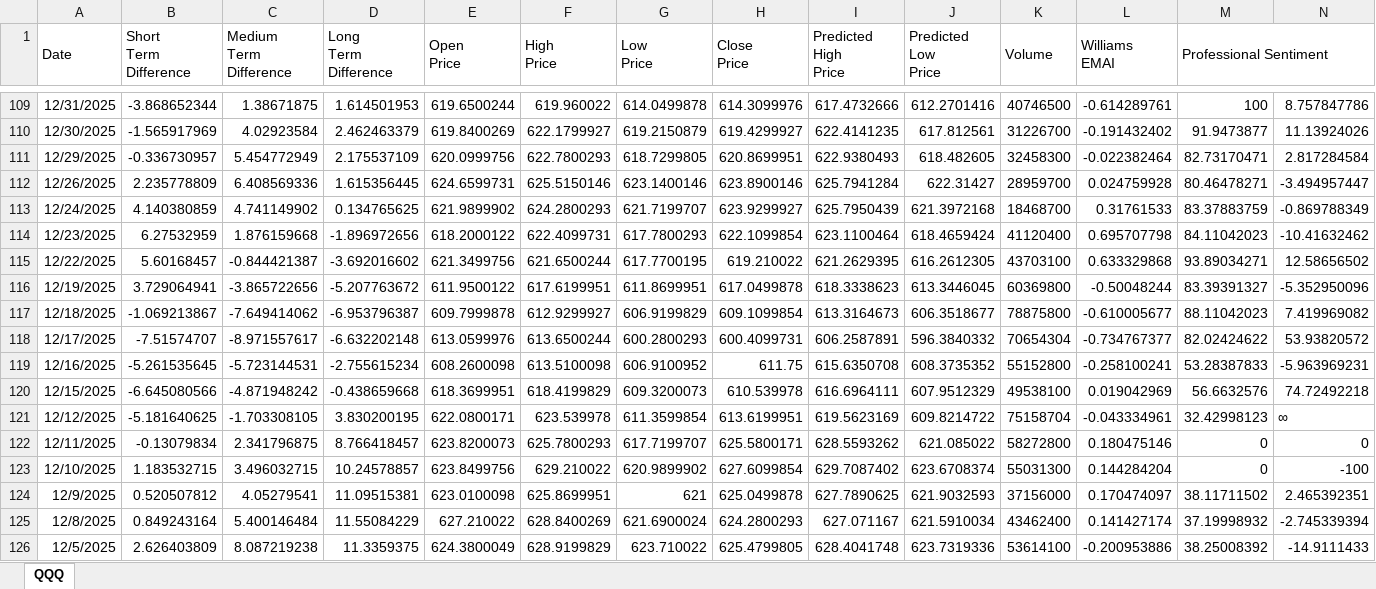
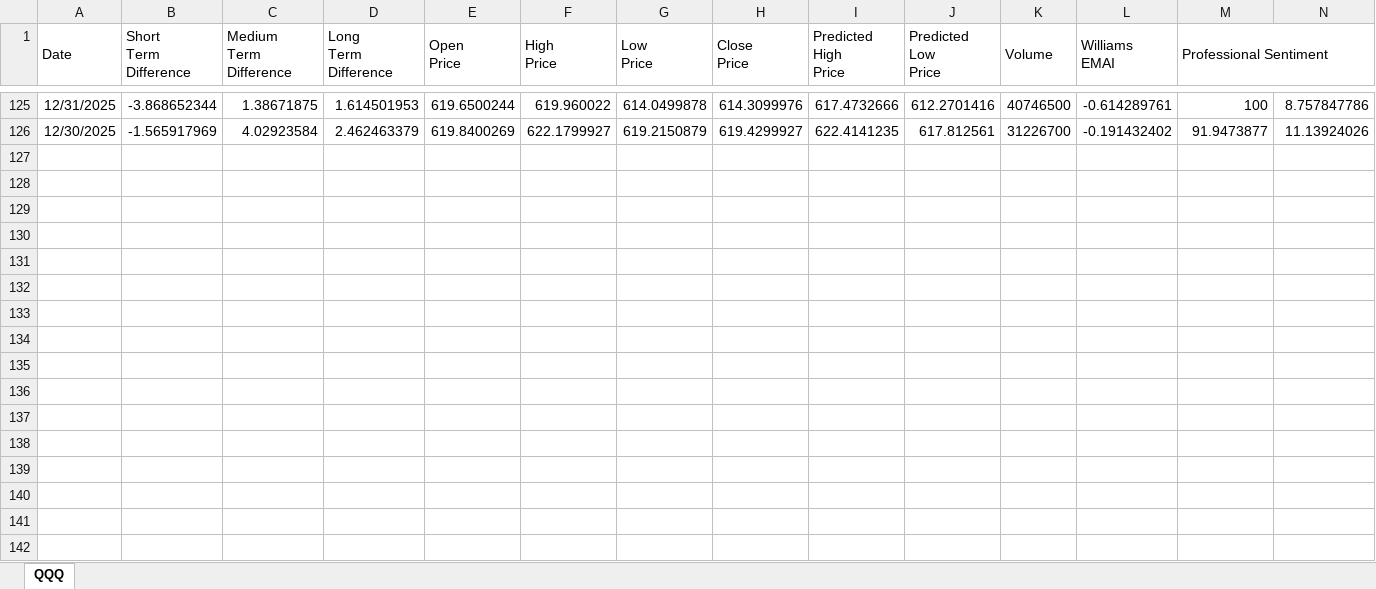
Before and after one commit to ajzopp-creator/AI-Agent-Learning-Hub, an Excel workbook: projects/P_010_Current_Market_Posture/data/excel_exports/History Grid (QQQ)_v3.xlsx, sheet QQQ, drawn as a sheet; only a part is shown, gaps mark what is left out; values as stored, in another font and other column widths than the file's, no borders; removed rows and columns are numbered as before the commit, all else as after; rows hold the shown columns only; the diff covers the shown part only; the diff names each change by its address in the sheet, - before the commit and + after, or states it on an @@ line.

```diff
--- a/projects/P_010_Current_Market_Posture/data/excel_exports/History Grid (QQQ)_v3.xlsx (sheet QQQ)
+++ b/projects/P_010_Current_Market_Posture/data/excel_exports/History Grid (QQQ)_v3.xlsx (sheet QQQ)
-row 111: 12/29/2025 | -0.336730957 | 5.454772949 | 2.175537109 | 620.0999756 | 622.7800293 | 618.7299805 | 620.8699951 | 622.9380493 | 618.482605 | 32458300 | -0.022382464 | 82.73170471 | 2.817284584
-row 112: 12/26/2025 | 2.235778809 | 6.408569336 | 1.615356445 | 624.6599731 | 625.5150146 | 623.1400146 | 623.8900146 | 625.7941284 | 622.31427 | 28959700 | 0.024759928 | 80.46478271 | -3.494957447
-row 113: 12/24/2025 | 4.140380859 | 4.741149902 | 0.134765625 | 621.9899902 | 624.2800293 | 621.7199707 | 623.9299927 | 625.7950439 | 621.3972168 | 18468700 | 0.31761533 | 83.37883759 | -0.869788349
-row 114: 12/23/2025 | 6.27532959 | 1.876159668 | -1.896972656 | 618.2000122 | 622.4099731 | 617.7800293 | 622.1099854 | 623.1100464 | 618.4659424 | 41120400 | 0.695707798 | 84.11042023 | -10.41632462
-row 115: 12/22/2025 | 5.60168457 | -0.844421387 | -3.692016602 | 621.3499756 | 621.6500244 | 617.7700195 | 619.210022 | 621.2629395 | 616.2612305 | 43703100 | 0.633329868 | 93.89034271 | 12.58656502
-row 116: 12/19/2025 | 3.729064941 | -3.865722656 | -5.207763672 | 611.9500122 | 617.6199951 | 611.8699951 | 617.0499878 | 618.3338623 | 613.3446045 | 60369800 | -0.50048244 | 83.39391327 | -5.352950096
-row 117: 12/18/2025 | -1.069213867 | -7.649414062 | -6.953796387 | 609.7999878 | 612.9299927 | 606.9199829 | 609.1099854 | 613.3164673 | 606.3518677 | 78875800 | -0.610005677 | 88.11042023 | 7.419969082
-row 118: 12/17/2025 | -7.51574707 | -8.971557617 | -6.632202148 | 613.0599976 | 613.6500244 | 600.2800293 | 600.4099731 | 606.2587891 | 596.3840332 | 70654304 | -0.734767377 | 82.02424622 | 53.93820572
-row 119: 12/16/2025 | -5.261535645 | -5.723144531 | -2.755615234 | 608.2600098 | 613.5100098 | 606.9100952 | 611.75 | 615.6350708 | 608.3735352 | 55152800 | -0.258100241 | 53.28387833 | -5.963969231
-row 120: 12/15/2025 | -6.645080566 | -4.871948242 | -0.438659668 | 618.3699951 | 618.4199829 | 609.3200073 | 610.539978 | 616.6964111 | 607.9512329 | 49538100 | 0.019042969 | 56.6632576 | 74.72492218
-row 121: 12/12/2025 | -5.181640625 | -1.703308105 | 3.830200195 | 622.0800171 | 623.539978 | 611.3599854 | 613.6199951 | 619.5623169 | 609.8214722 | 75158704 | -0.043334961 | 32.42998123 | ∞
-row 122: 12/11/2025 | -0.13079834 | 2.341796875 | 8.766418457 | 623.8200073 | 625.7800293 | 617.7199707 | 625.5800171 | 628.5593262 | 621.085022 | 58272800 | 0.180475146 | 0 | 0
-row 123: 12/10/2025 | 1.183532715 | 3.496032715 | 10.24578857 | 623.8499756 | 629.210022 | 620.9899902 | 627.6099854 | 629.7087402 | 623.6708374 | 55031300 | 0.144284204 | 0 | -100
-row 124: 12/9/2025 | 0.520507812 | 4.05279541 | 11.09515381 | 623.0100098 | 625.8699951 | 621 | 625.0499878 | 627.7890625 | 621.9032593 | 37156000 | 0.170474097 | 38.11711502 | 2.465392351
-row 125: 12/8/2025 | 0.849243164 | 5.400146484 | 11.55084229 | 627.210022 | 628.8400269 | 621.6900024 | 624.2800293 | 627.071167 | 621.5910034 | 43462400 | 0.141427174 | 37.19998932 | -2.745339394
-row 126: 12/5/2025 | 2.626403809 | 8.087219238 | 11.3359375 | 624.3800049 | 628.9199829 | 623.710022 | 625.4799805 | 628.4041748 | 623.7319336 | 53614100 | -0.200953886 | 38.25008392 | -14.9111433
```
Also changed, not shown: 16 added rows elsewhere in this sheet, projects/P_010_Current_Market_Posture/data/excel_exports/History Grid (SPY)_v3.xlsx, projects/P_010_Current_Market_Posture/data/excel_exports/History Grid (VXX)_v3.xlsx, 6 other files.
